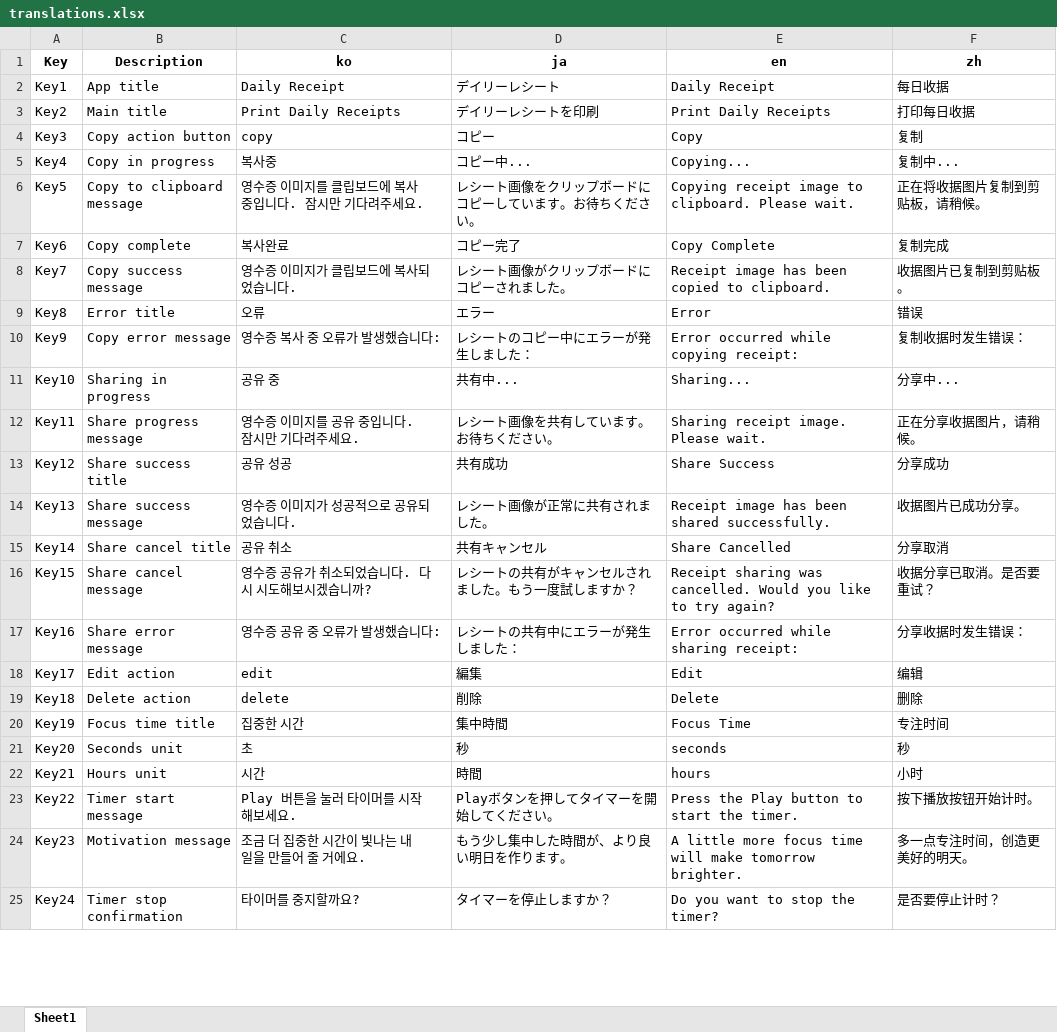
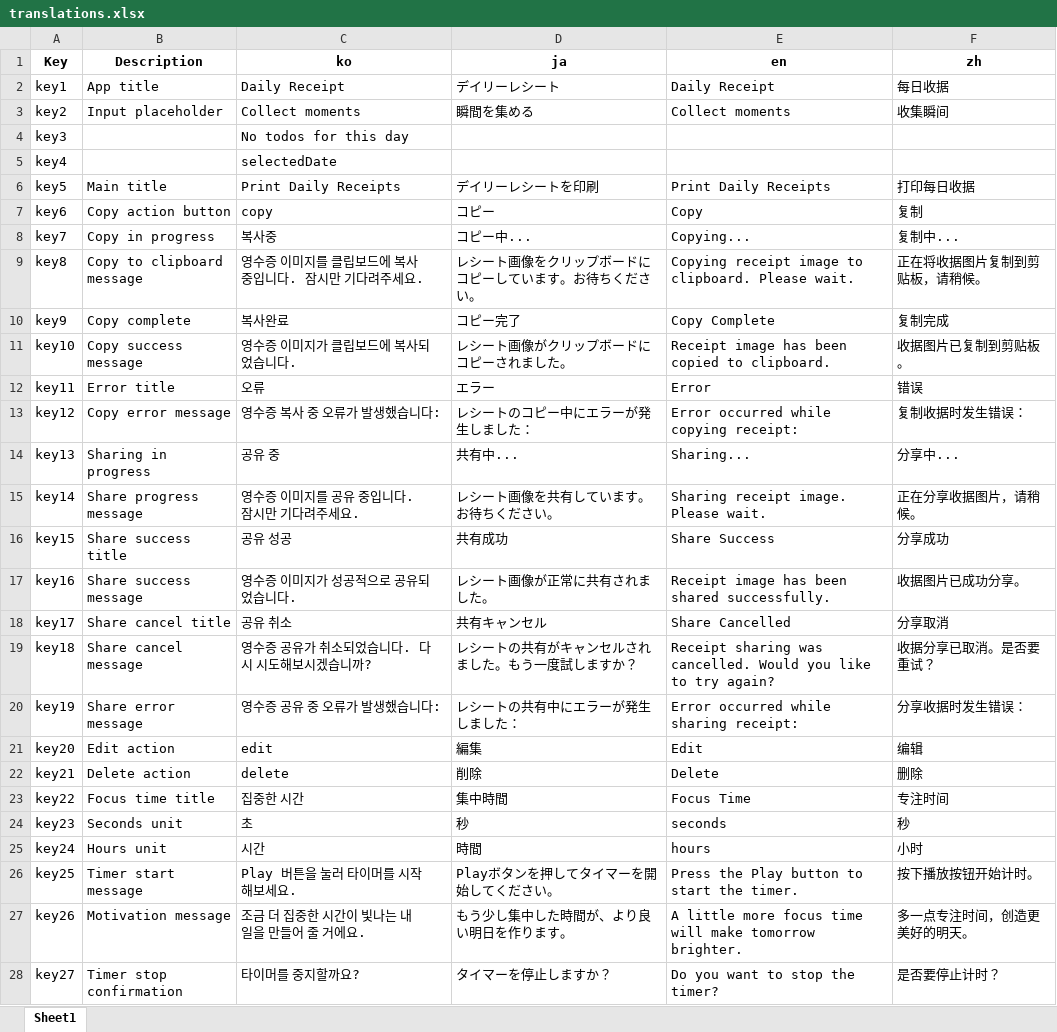
Before and after one commit to EasyAndBeauty/DailyReceipt-Flutter, an Excel workbook: lib/l10n/translations.xlsx, sheet Sheet1, drawn as a sheet; only a part is shown; values as stored, in another font and other column widths than the file's, no borders; addresses are those after the commit; the diff covers the shown part only; the diff names each change by its address in the sheet, - before the commit and + after, or states it on an @@ line.

```diff
--- a/lib/l10n/translations.xlsx (sheet Sheet1)
+++ b/lib/l10n/translations.xlsx (sheet Sheet1)
-A2 (Key): Key1
+A2 (Key): key1
+row 3: key2 | Input placeholder | Collect moments | 瞬間を集める | Collect moments | 收集瞬间
+row 4: key3 |  | No todos for this day
+row 5: key4 |  | selectedDate
-A6 (Key): Key2
+A6 (Key): key5
-A7 (Key): Key3
+A7 (Key): key6
-A8 (Key): Key4
+A8 (Key): key7
-A9 (Key): Key5
+A9 (Key): key8
-A10 (Key): Key6
+A10 (Key): key9
-A11 (Key): Key7
+A11 (Key): key10
-A12 (Key): Key8
+A12 (Key): key11
-A13 (Key): Key9
+A13 (Key): key12
-A14 (Key): Key10
+A14 (Key): key13
-A15 (Key): Key11
+A15 (Key): key14
-A16 (Key): Key12
+A16 (Key): key15
-A17 (Key): Key13
+A17 (Key): key16
-A18 (Key): Key14
+A18 (Key): key17
-A19 (Key): Key15
+A19 (Key): key18
-A20 (Key): Key16
+A20 (Key): key19
-A21 (Key): Key17
+A21 (Key): key20
-A22 (Key): Key18
+A22 (Key): key21
-A23 (Key): Key19
+A23 (Key): key22
-A24 (Key): Key20
+A24 (Key): key23
-A25 (Key): Key21
+A25 (Key): key24
-A26 (Key): Key22
+A26 (Key): key25
-A27 (Key): Key23
+A27 (Key): key26
-A28 (Key): Key24
+A28 (Key): key27
```
Also changed, not shown: 17 added rows and 1 edited cell elsewhere in this sheet, 5 other files.
